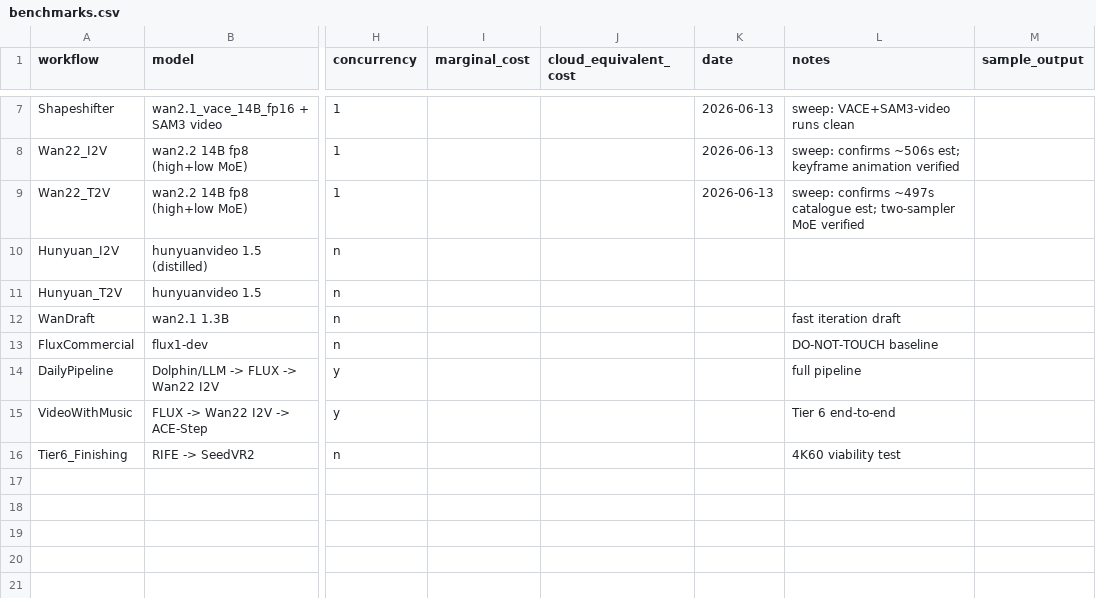
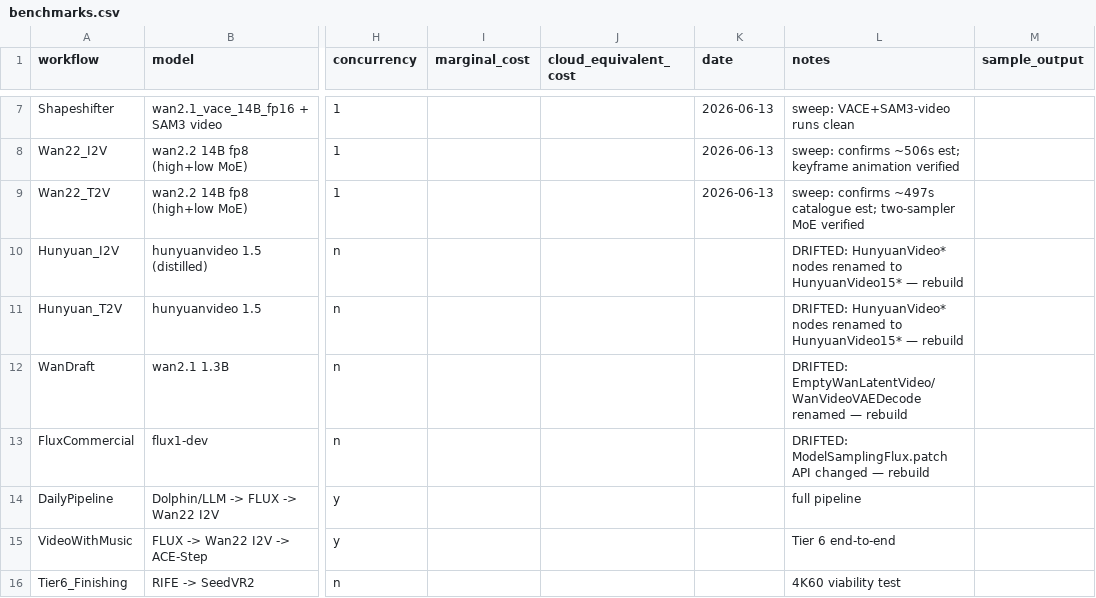
Before and after one commit to MushiSenpai/mushishi-creative-stack, a CSV file: benchmarks/benchmarks.csv, drawn as a sheet; only a part is shown, gaps mark what is left out; the diff names each change by its address in the sheet, - before the commit and + after, or states it on an @@ line.

Commit message:
scripts: workflow-maintenance system (validate + catalogue gen + monthly orchestrator) + drift markers in benchmarks.csv

```diff
--- a/benchmarks/benchmarks.csv
+++ b/benchmarks/benchmarks.csv
-L10:L11 (notes): (empty)
+L10:L11 (notes): DRIFTED: HunyuanVideo* nodes renamed to HunyuanVideo15* — rebuild
-L12 (notes): fast iteration draft
+L12 (notes): DRIFTED: EmptyWanLatentVideo/WanVideoVAEDecode renamed — rebuild
-L13 (notes): DO-NOT-TOUCH baseline
+L13 (notes): DRIFTED: ModelSamplingFlux.patch API changed — rebuild
```
Also changed, not shown: 3 other files.
